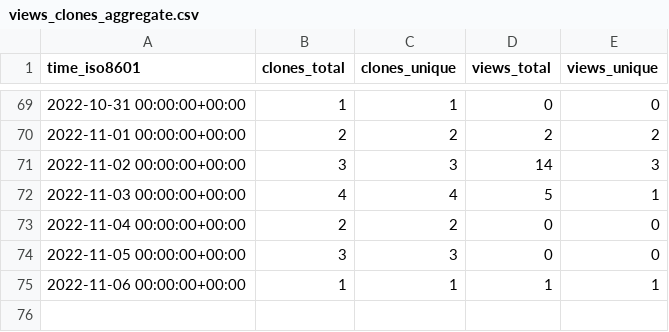
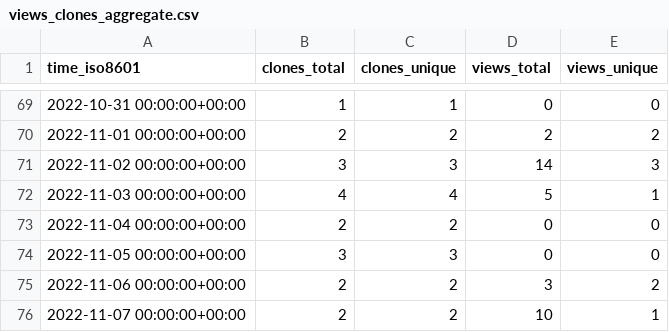
Before and after one commit to richibrics/IoTuring, a CSV file: richibrics/IoTuring/ghrs-data/views_clones_aggregate.csv, drawn as a sheet; only a part is shown, gaps mark what is left out.

```diff
--- a/richibrics/IoTuring/ghrs-data/views_clones_aggregate.csv
+++ b/richibrics/IoTuring/ghrs-data/views_clones_aggregate.csv
@@ -74,2 +74,3 @@ time_iso8601,clones_total,clones_unique,views_total,views_unique
 2022-11-05 00:00:00+00:00,3,3,0,0
-2022-11-06 00:00:00+00:00,1,1,1,1
+2022-11-06 00:00:00+00:00,2,2,3,2
+2022-11-07 00:00:00+00:00,2,2,10,1
```
Also changed, not shown: 1 other file.
